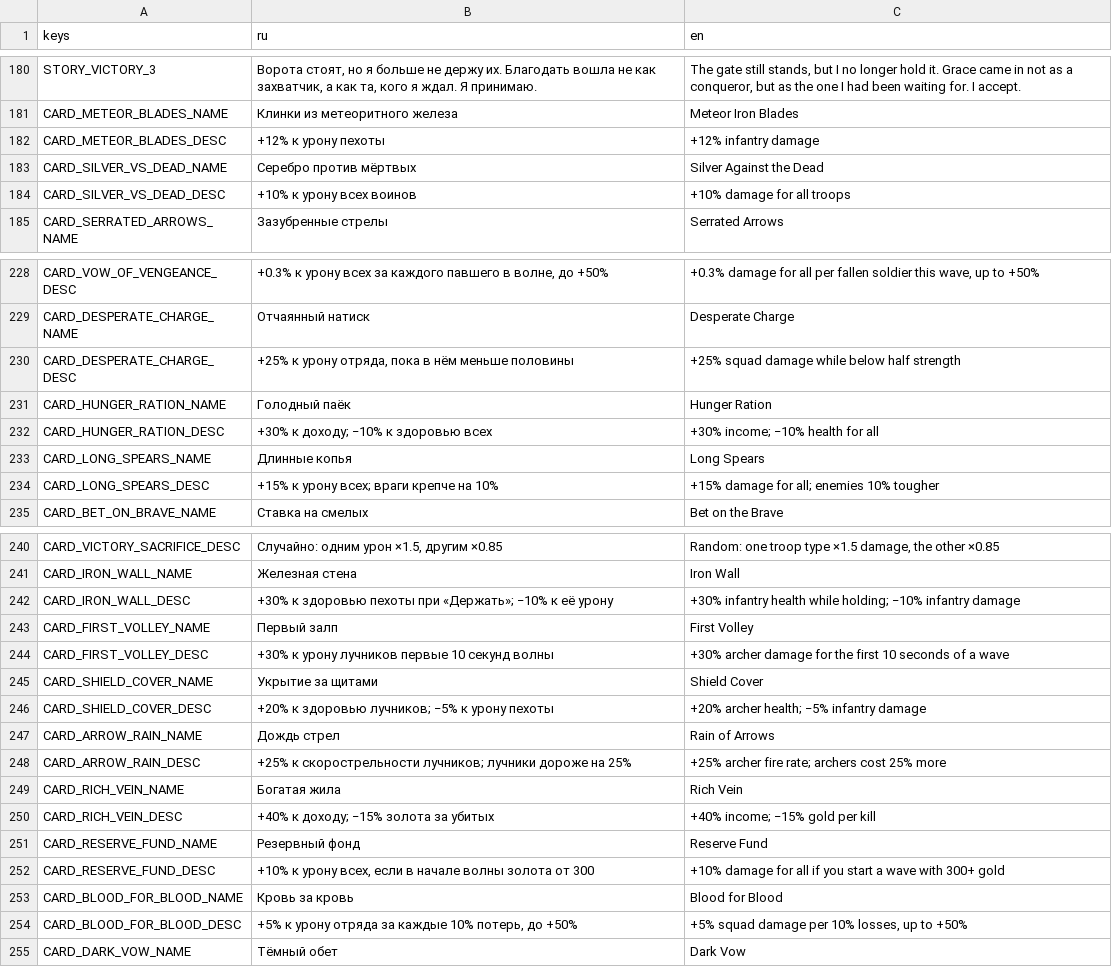
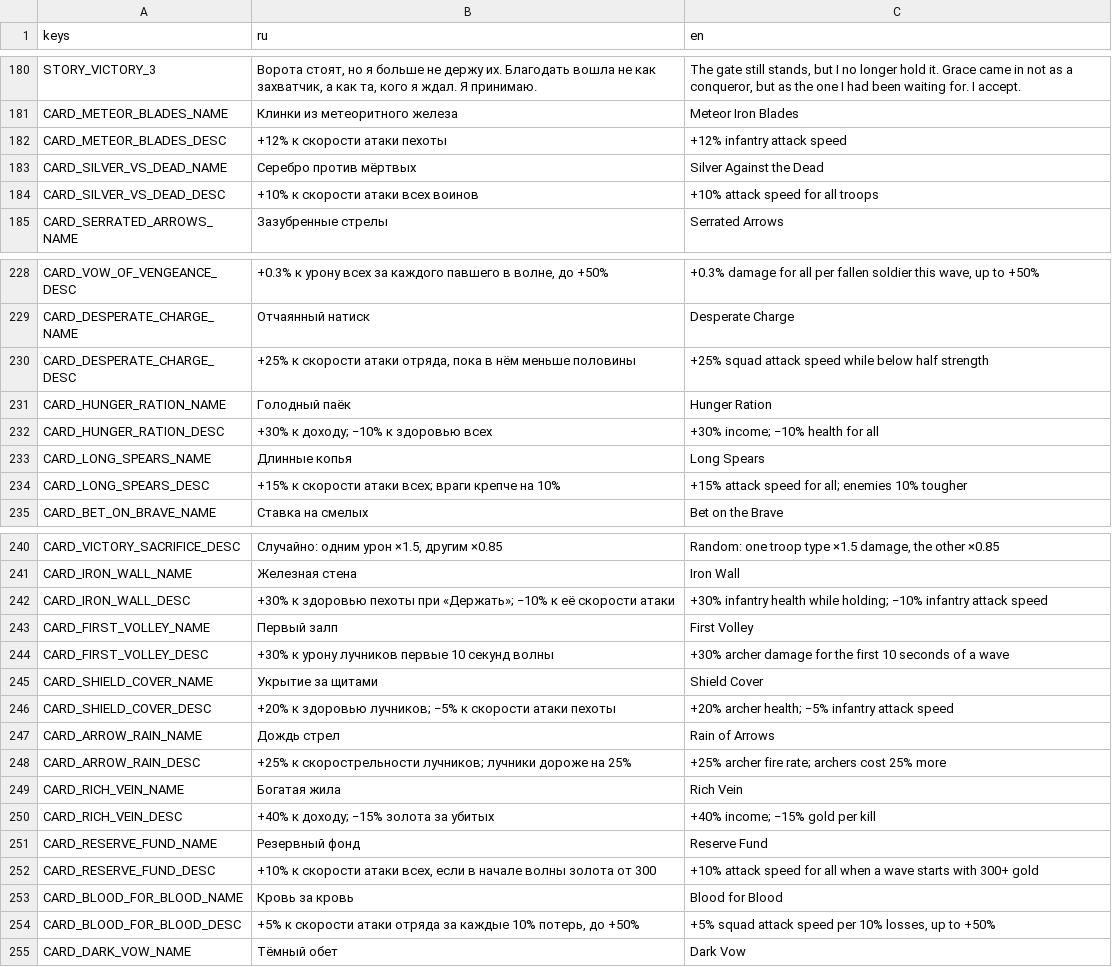
Before and after one commit to 1240TwlveThirty/plague_rage, a CSV file: data/translations.csv, drawn as a sheet; only a part is shown, gaps mark what is left out; the diff covers the shown part only.

```diff
--- a/data/translations.csv
+++ b/data/translations.csv
@@ -181,5 +181,5 @@ STORY_VICTORY_3,"Ворота стоят, но я больше не держу
 CARD_METEOR_BLADES_NAME,Клинки из метеоритного железа,Meteor Iron Blades
-CARD_METEOR_BLADES_DESC,+12% к урону пехоты,+12% infantry damage
+CARD_METEOR_BLADES_DESC,+12% к скорости атаки пехоты,+12% infantry attack speed
 CARD_SILVER_VS_DEAD_NAME,Серебро против мёртвых,Silver Against the Dead
-CARD_SILVER_VS_DEAD_DESC,+10% к урону всех воинов,+10% damage for all troops
+CARD_SILVER_VS_DEAD_DESC,+10% к скорости атаки всех воинов,+10% attack speed for all troops
 CARD_SERRATED_ARROWS_NAME,Зазубренные стрелы,Serrated Arrows
@@ -229,3 +229,3 @@ CARD_VOW_OF_VENGEANCE_DESC,"+0.3% к урону всех за каждого п
 CARD_DESPERATE_CHARGE_NAME,Отчаянный натиск,Desperate Charge
-CARD_DESPERATE_CHARGE_DESC,"+25% к урону отряда, пока в нём меньше половины",+25% squad damage while below half strength
+CARD_DESPERATE_CHARGE_DESC,"+25% к скорости атаки отряда, пока в нём меньше половины",+25% squad attack speed while below half strength
 CARD_HUNGER_RATION_NAME,Голодный паёк,Hunger Ration
@@ -233,3 +233,3 @@ CARD_HUNGER_RATION_DESC,+30% к доходу; −10% к здоровью все
 CARD_LONG_SPEARS_NAME,Длинные копья,Long Spears
-CARD_LONG_SPEARS_DESC,+15% к урону всех; враги крепче на 10%,+15% damage for all; enemies 10% tougher
+CARD_LONG_SPEARS_DESC,+15% к скорости атаки всех; враги крепче на 10%,+15% attack speed for all; enemies 10% tougher
 CARD_BET_ON_BRAVE_NAME,Ставка на смелых,Bet on the Brave
@@ -241,3 +241,3 @@ CARD_VICTORY_SACRIFICE_DESC,"Случайно: одним урон ×1.5, дру
 CARD_IRON_WALL_NAME,Железная стена,Iron Wall
-CARD_IRON_WALL_DESC,+30% к здоровью пехоты при «Держать»; −10% к её урону,+30% infantry health while holding; −10% infantry damage
+CARD_IRON_WALL_DESC,+30% к здоровью пехоты при «Держать»; −10% к её скорости атаки,+30% infantry health while holding; −10% infantry attack speed
 CARD_FIRST_VOLLEY_NAME,Первый залп,First Volley
@@ -245,3 +245,3 @@ CARD_FIRST_VOLLEY_DESC,+30% к урону лучников первые 10 се
 CARD_SHIELD_COVER_NAME,Укрытие за щитами,Shield Cover
-CARD_SHIELD_COVER_DESC,+20% к здоровью лучников; −5% к урону пехоты,+20% archer health; −5% infantry damage
+CARD_SHIELD_COVER_DESC,+20% к здоровью лучников; −5% к скорости атаки пехоты,+20% archer health; −5% infantry attack speed
 CARD_ARROW_RAIN_NAME,Дождь стрел,Rain of Arrows
@@ -251,5 +251,5 @@ CARD_RICH_VEIN_DESC,+40% к доходу; −15% золота за убитых,
 CARD_RESERVE_FUND_NAME,Резервный фонд,Reserve Fund
-CARD_RESERVE_FUND_DESC,"+10% к урону всех, если в начале волны золота от 300",+10% damage for all if you start a wave with 300+ gold
+CARD_RESERVE_FUND_DESC,"+10% к скорости атаки всех, если в начале волны золота от 300",+10% attack speed for all when a wave starts with 300+ gold
 CARD_BLOOD_FOR_BLOOD_NAME,Кровь за кровь,Blood for Blood
-CARD_BLOOD_FOR_BLOOD_DESC,"+5% к урону отряда за каждые 10% потерь, до +50%","+5% squad damage per 10% losses, up to +50%"
+CARD_BLOOD_FOR_BLOOD_DESC,"+5% к скорости атаки отряда за каждые 10% потерь, до +50%","+5% squad attack speed per 10% losses, up to +50%"
 CARD_DARK_VOW_NAME,Тёмный обет,Dark Vow
```
Also changed, not shown: 8 edited cells elsewhere in this file, 19 other files.
